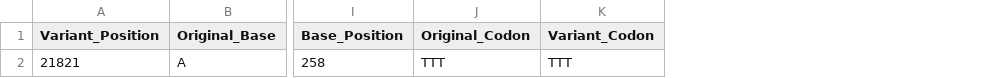
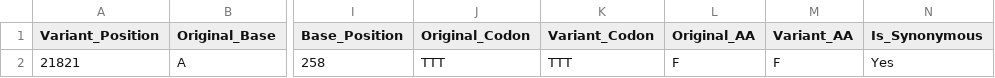
Before and after one commit to ewanwsmith/illingworth_rotation, a CSV file: data/CAMP001523/variant_sequences.csv, drawn as a sheet; only a part is shown, gaps mark what is left out; the diff names each change by its address in the sheet, - before the commit and + after, or states it on an @@ line.

```diff
--- a/data/CAMP001523/variant_sequences.csv
+++ b/data/CAMP001523/variant_sequences.csv
+column L (Original_AA), row 2: F
+column M (Variant_AA), row 2: F
+column N (Is_Synonymous), row 2: Yes
```
Also changed, not shown: data/CAMP001490/variant_sequences.csv, data/CAMP002274/variant_sequences.csv, 6 other files.
